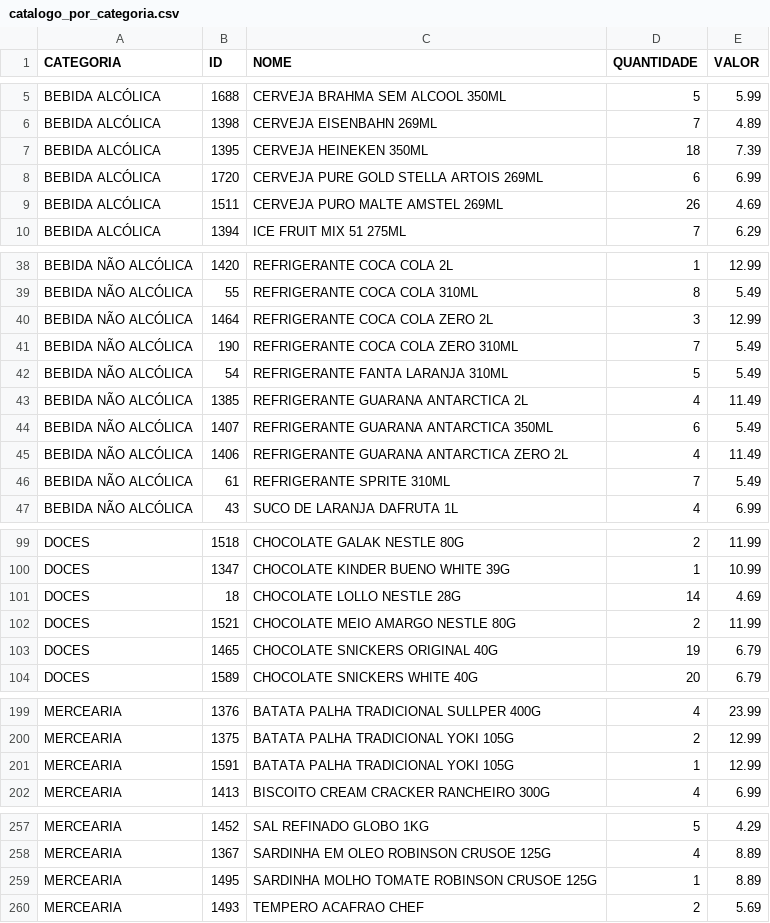
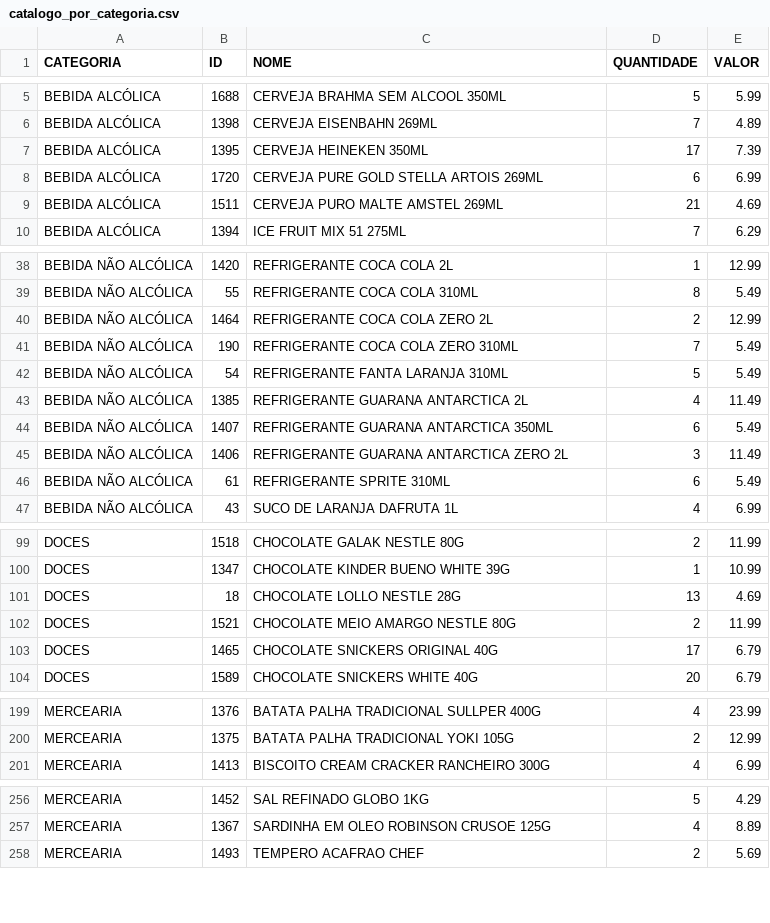
Before and after one commit to guicobracraft-prog/PesquisadeMercado, a CSV file: catalogo_por_categoria.csv, drawn as a sheet; only a part is shown, gaps mark what is left out; the diff covers the shown part only.

```diff
--- a/catalogo_por_categoria.csv
+++ b/catalogo_por_categoria.csv
@@ -6,5 +6,5 @@ BEBIDA ALCÓLICA;1688;CERVEJA BRAHMA SEM ALCOOL 350ML;5;5.99
 BEBIDA ALCÓLICA;1398;CERVEJA EISENBAHN 269ML;7;4.89
-BEBIDA ALCÓLICA;1395;CERVEJA HEINEKEN 350ML;18;7.39
+BEBIDA ALCÓLICA;1395;CERVEJA HEINEKEN 350ML;17;7.39
 BEBIDA ALCÓLICA;1720;CERVEJA PURE GOLD STELLA ARTOIS 269ML;6;6.99
-BEBIDA ALCÓLICA;1511;CERVEJA PURO MALTE AMSTEL 269ML;26;4.69
+BEBIDA ALCÓLICA;1511;CERVEJA PURO MALTE AMSTEL 269ML;21;4.69
 BEBIDA ALCÓLICA;1394;ICE FRUIT MIX 51 275ML;7;6.29
@@ -39,3 +39,3 @@ BEBIDA NÃO ALCÓLICA;1420;REFRIGERANTE COCA COLA 2L;1;12.99
 BEBIDA NÃO ALCÓLICA;55;REFRIGERANTE COCA COLA 310ML;8;5.49
-BEBIDA NÃO ALCÓLICA;1464;REFRIGERANTE COCA COLA ZERO  2L;3;12.99
+BEBIDA NÃO ALCÓLICA;1464;REFRIGERANTE COCA COLA ZERO  2L;2;12.99
 BEBIDA NÃO ALCÓLICA;190;REFRIGERANTE COCA COLA ZERO 310ML;7;5.49
@@ -44,4 +44,4 @@ BEBIDA NÃO ALCÓLICA;1385;REFRIGERANTE GUARANA ANTARCTICA 2L;4;11.49
 BEBIDA NÃO ALCÓLICA;1407;REFRIGERANTE GUARANA ANTARCTICA 350ML;6;5.49
-BEBIDA NÃO ALCÓLICA;1406;REFRIGERANTE GUARANA ANTARCTICA ZERO 2L;4;11.49
-BEBIDA NÃO ALCÓLICA;61;REFRIGERANTE SPRITE 310ML;7;5.49
+BEBIDA NÃO ALCÓLICA;1406;REFRIGERANTE GUARANA ANTARCTICA ZERO 2L;3;11.49
+BEBIDA NÃO ALCÓLICA;61;REFRIGERANTE SPRITE 310ML;6;5.49
 BEBIDA NÃO ALCÓLICA;43;SUCO DE LARANJA DAFRUTA 1L;4;6.99
@@ -100,5 +100,5 @@ DOCES;1518;CHOCOLATE GALAK NESTLE 80G;2;11.99
 DOCES;1347;CHOCOLATE KINDER BUENO WHITE 39G;1;10.99
-DOCES;18;CHOCOLATE LOLLO NESTLE 28G;14;4.69
+DOCES;18;CHOCOLATE LOLLO NESTLE 28G;13;4.69
 DOCES;1521;CHOCOLATE MEIO AMARGO NESTLE 80G;2;11.99
-DOCES;1465;CHOCOLATE SNICKERS ORIGINAL 40G;19;6.79
+DOCES;1465;CHOCOLATE SNICKERS ORIGINAL 40G;17;6.79
 DOCES;1589;CHOCOLATE SNICKERS WHITE 40G;20;6.79
@@ -200,3 +200,2 @@ MERCEARIA;1376;BATATA PALHA TRADICIONAL SULLPER 400G;4;23.99
 MERCEARIA;1375;BATATA PALHA TRADICIONAL YOKI 105G;2;12.99
-MERCEARIA;1591;BATATA PALHA TRADICIONAL YOKI 105G;1;12.99
 MERCEARIA;1413;BISCOITO CREAM CRACKER RANCHEIRO 300G;4;6.99
@@ -258,3 +257,2 @@ MERCEARIA;1452;SAL REFINADO GLOBO 1KG;5;4.29
 MERCEARIA;1367;SARDINHA EM OLEO ROBINSON CRUSOE 125G;4;8.89
-MERCEARIA;1495;SARDINHA MOLHO TOMATE ROBINSON CRUSOE 125G;1;8.89
 MERCEARIA;1493;TEMPERO ACAFRAO CHEF;2;5.69
```
Also changed, not shown: 9 edited cells elsewhere in this file, catalogo_geral.csv, movimentacoes.csv, 6 other files.
